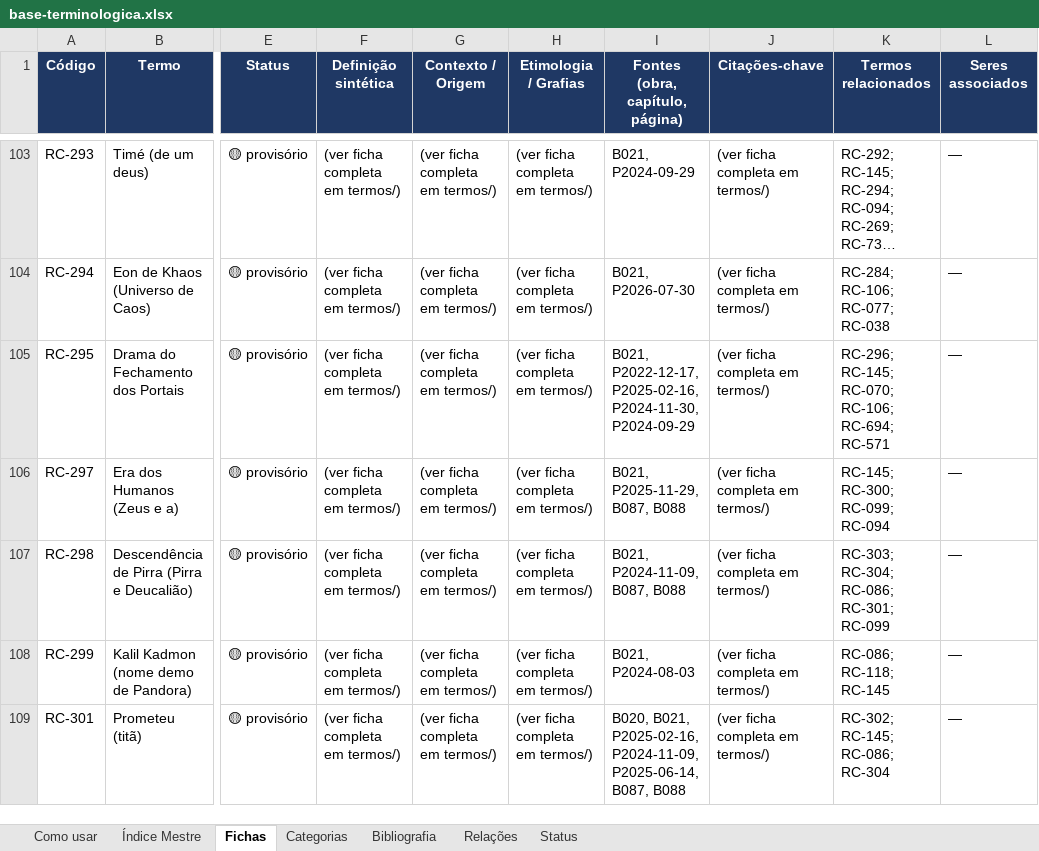
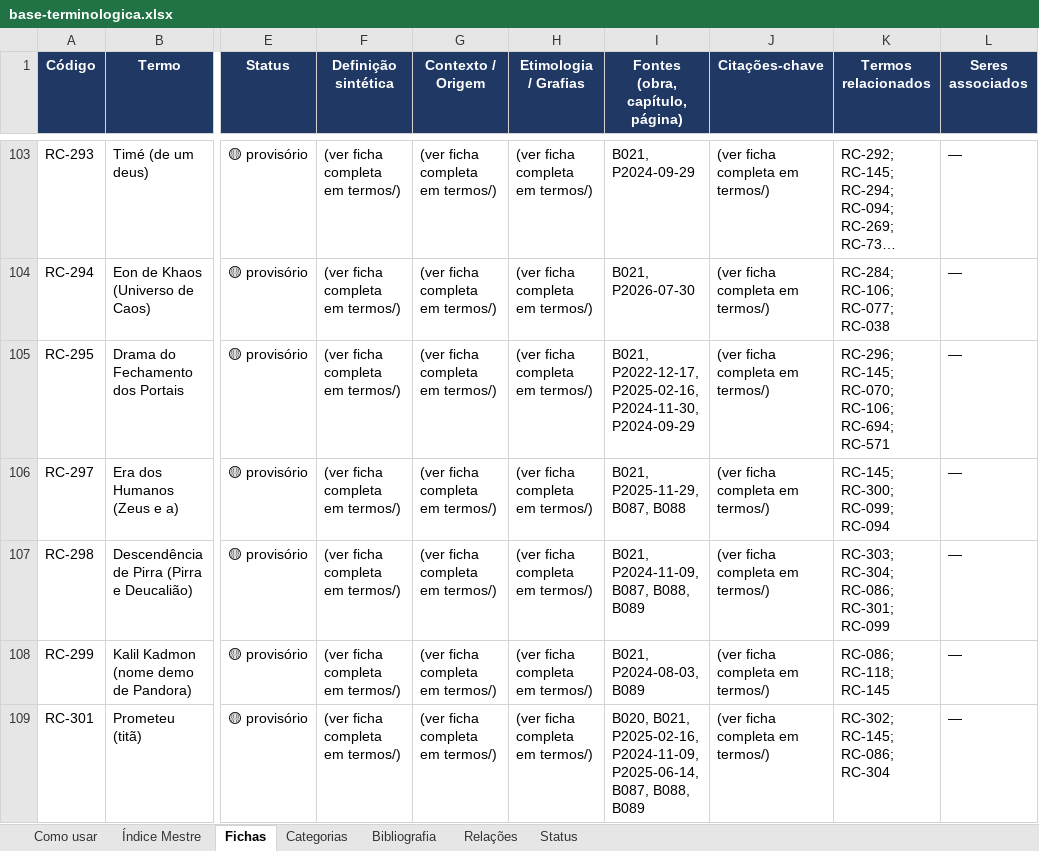
Before and after one commit to institutocura-maker/Termos-RC, an Excel workbook: base-terminologica.xlsx, sheet Fichas, drawn as a sheet; only a part is shown, gaps mark what is left out; long unchanged cells end in …; values as stored, in another font and other column widths than the file's, no borders; the diff covers the shown part only; the diff names each change by its address in the sheet, - before the commit and + after, or states it on an @@ line.

Commit message:
feat: aplica Devolutiva B089 Os Anunnaki e a Disputa pela Genética de Pandora — A TRILOGIA PANDORA FECHOU (0 códigos)
- O-1/O-6: status B089 identificada → TRABALHADA + nota completa (o enredo; o paratexto triplo com Kummer em quarentena; a ed. 2022; as anomalias; os 17 cross).
- O-2: 15 fichas dos DOIS CLUSTERS ampliadas — Anunnaki (RC-024, RC-487 Enlil, RC-486 Enki, RC-587 Anu, RC-589 Nibiru) + Pandora/Olimpo (RC-086 — com o 'Kadmon' de Kummer [cross RC-299, 'um achado fabuloso'], RC-303 Pirra, RC-145 Zeus, RC-301, RC-302 — a recusa no banquete e o pressentimento, RC-299, RC-298 — Deucalião confirmado, RC-285, RC-727, RC-736) via _ampliacoes_B089.txt + script.
- O-6: B089 nas fontes de 17 termos (15 + os opcionais RC-152 Trimurti e RC-051 Despina).
- O-3: 0 códigos — 'o número 777 é a nossa fortaleza' (777/1.852 invariantes). TÉMIS e ARES = NÓS SATÉLITES ESTRUTURAIS dentro das fichas do cluster Olimpo, sem código próprio (a decisão expressa da Devolutiva).
- O-4: as divergências × a RC mesopotâmica (B060/B061) registradas como VARIAÇÕES da psicografia, jamais fundidas (a guerra Ares/Atena × RC-583; a busca por escravos × a criação por Ninmah/Enki; Ki × a nota Wikipédia); anomalias preservadas (págs 59/85 em branco; o trecho corrompido p. 74; a URL corrompida; 13,7 × 13,8 bi).
- O-7: quarentena ufológica com RIGOR EXTREMO (nenhuma fusão Nibiru/Anunnaki com a ontologia mesopotâmica primária) + teológica (a Trimurti 'decaída') + mediumística (o paratexto de Kummer = doutrina de segunda mão, jamais autorizada) + clínica + social/gênero + a ética da escravização + institucional.
- O-8: pasta em livros/CONCLUIDOS/ (41 obras); artefatos regenerados (índice/xlsx/docx: 449 fichas, 93 obras).
- A TRILOGIA PANDORA (B087–B089) 100% MATERIALIZADA: 41 ampliações + 4 fichas materializadas + 34 vínculos de fonte na sessão.

Co-authored-by: arena-agent <297053741+arena-agent@users.noreply.github.com>

```diff
--- a/base-terminologica.xlsx (sheet Fichas)
+++ b/base-terminologica.xlsx (sheet Fichas)
-I107 (Fontes (obra, capítulo, página)): B021, P2024-11-09, B087, B088
+I107 (Fontes (obra, capítulo, página)): B021, P2024-11-09, B087, B088, B089
-I108 (Fontes (obra, capítulo, página)): B021, P2024-08-03
+I108 (Fontes (obra, capítulo, página)): B021, P2024-08-03, B089
-I109 (Fontes (obra, capítulo, página)): …P2025-06-14, B087, B088
+I109 (Fontes (obra, capítulo, página)): …P2025-06-14, B087, B088, B089
```
Also changed, not shown: 13 edited cells elsewhere in this sheet, sheet Índice Mestre, sheet Bibliografia, 36 other files.
